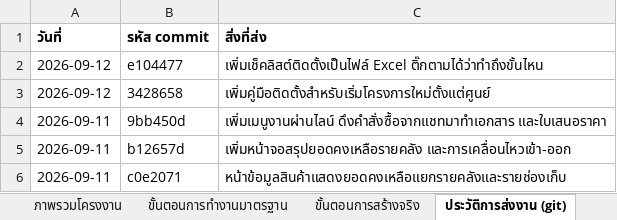
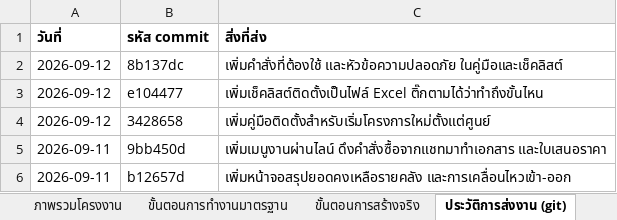
Before and after one commit to actingsubltsuteepatchotasing-dot/InventorySystem, an Excel workbook: Docs/ProjectProcess.xlsx, sheet ประวัติการส่งงาน (git), drawn as a sheet; only a part is shown; the shorter side is filled out with more unchanged rows; values as stored, in another font and other column widths than the file's, no borders; the diff names each change by its address in the sheet, - before the commit and + after, or states it on an @@ line.

```diff
--- a/Docs/ProjectProcess.xlsx (sheet ประวัติการส่งงาน (git))
+++ b/Docs/ProjectProcess.xlsx (sheet ประวัติการส่งงาน (git))
+row 2: 2026-09-12 | 8b137dc | เพิ่มคำสั่งที่ต้องใช้ และหัวข้อความปลอดภัย ในคู่มือและเช็คลิสต์
```
Also changed, not shown: sheet ขั้นตอนการสร้างจริง, sheet ภาพรวมโครงงาน, Docs/เช็คลิสต์การติดตั้ง.xlsx, 7 other files.
